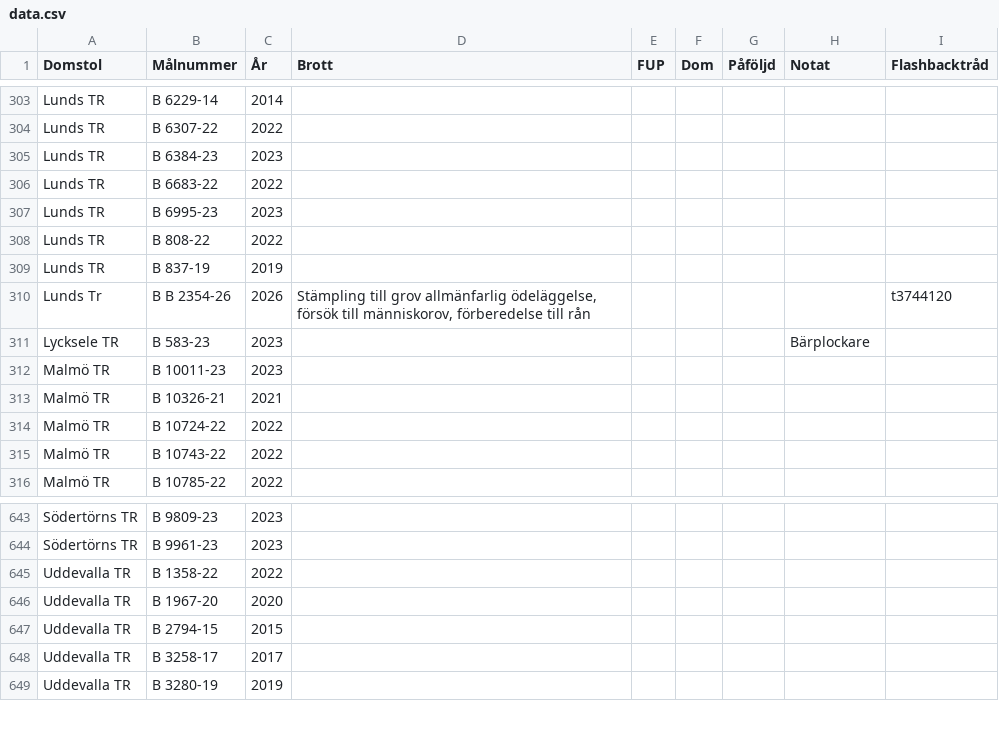
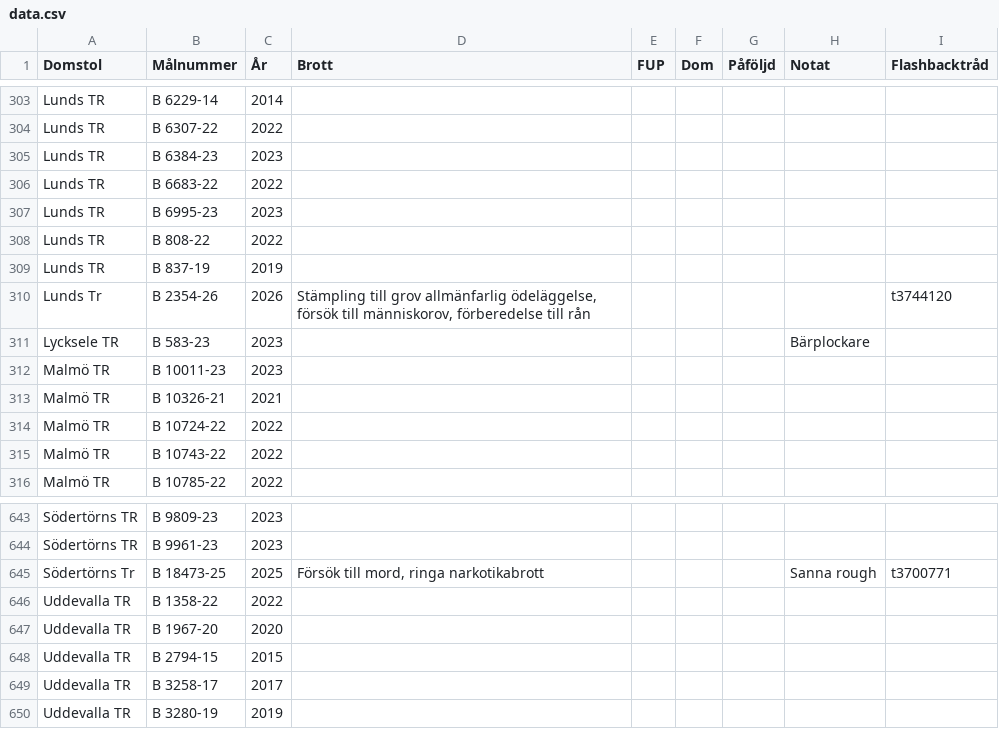
Before and after one commit to hobbyrum/registry, a CSV file: public/data.csv, drawn as a sheet; only a part is shown, gaps mark what is left out.

Commit message:
Update data.csv

```diff
--- a/public/data.csv
+++ b/public/data.csv
@@ -309,3 +309,3 @@ Lunds TR,B 808-22,2022,,,,,,
 Lunds TR,B 837-19,2019,,,,,,
-Lunds Tr,B B 2354-26,2026,"Stämpling till grov allmänfarlig ödeläggelse, försök till människorov, förberedelse till rån",,,,,t3744120
+Lunds Tr,B 2354-26,2026,"Stämpling till grov allmänfarlig ödeläggelse, försök till människorov, förberedelse till rån",,,,,t3744120
 Lycksele TR,B 583-23,2023,,,,,"Bärplockare",
@@ -644,2 +644,3 @@ Södertörns TR,B 9809-23,2023,,,,,,
 Södertörns TR,B 9961-23,2023,,,,,,
+Södertörns Tr,B 18473-25,2025,"Försök till mord, ringa narkotikabrott",,,,"Sanna rough",t3700771
 Uddevalla TR,B 1358-22,2022,,,,,,
```
